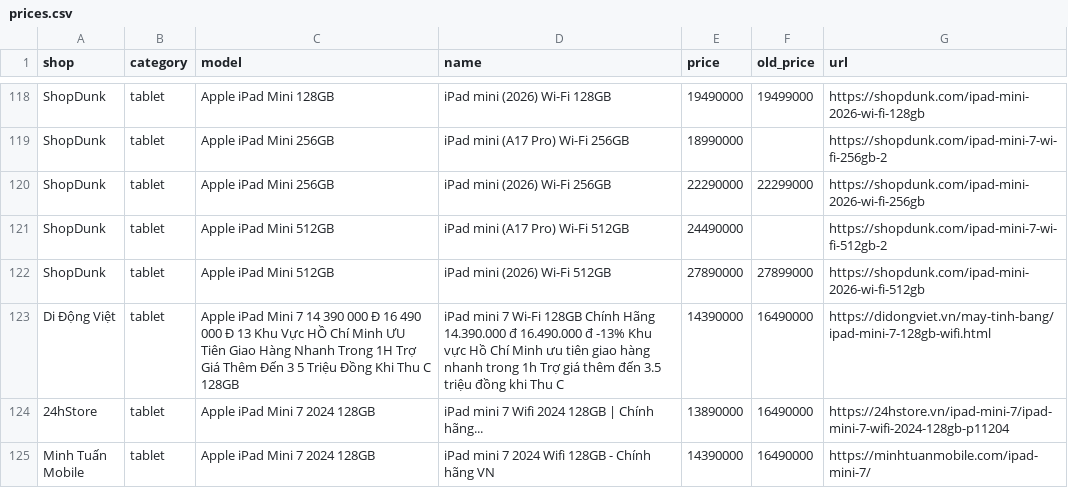
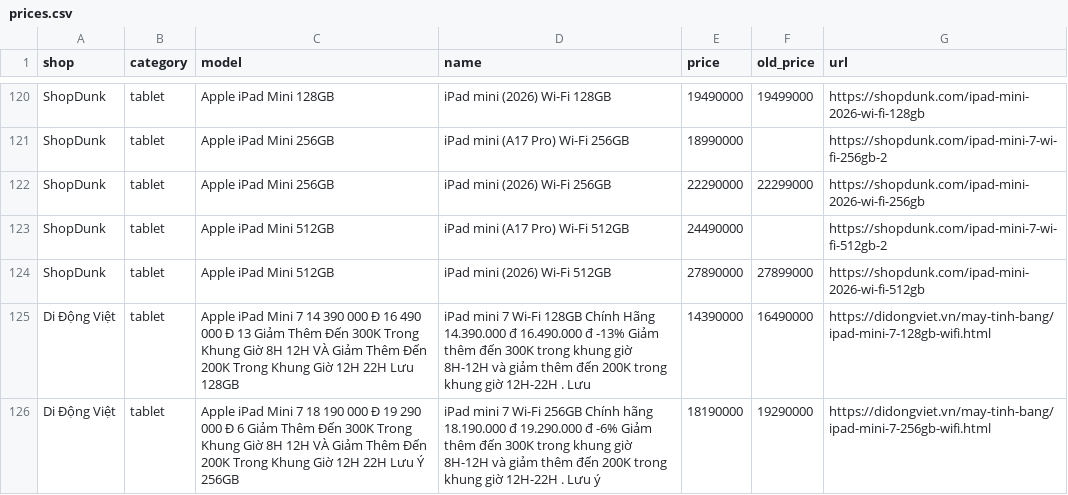
Before and after one commit to tuongphanbase/phone-tablet-price-emailer, a CSV file: docs/prices.csv, drawn as a sheet; only a part is shown, gaps mark what is left out; the shorter side is filled out with more unchanged rows; the diff covers the shown part only.

```diff
--- a/docs/prices.csv
+++ b/docs/prices.csv
@@ -122,2 +124,3 @@ ShopDunk,tablet,Apple iPad Mini 512GB,iPad mini (A17 Pro) Wi-Fi 512GB,24490000,,
 ShopDunk,tablet,Apple iPad Mini 512GB,iPad mini (2026) Wi-Fi 512GB,27890000,27899000,https://shopdunk.com/ipad-mini-2026-wi-fi-512gb
-Di Động Việt,tablet,Apple iPad Mini 7 14 390 000 Đ 16 490 000 Đ 13 Khu Vực HỒ Chí Minh ƯU Tiên Giao Hàng Nhanh Trong 1H Trợ Giá Thêm Đến 3 5 Triệu Đồng Khi Thu C 128GB,iPad mini 7 Wi-Fi 128GB Chính Hãng 14.390.000 đ 16.490.000 đ -13% Khu vực Hồ Chí Minh ưu tiên giao hàng nhanh trong 1h Trợ giá thêm đến 3.5 triệu đồng khi Thu C,14390000,16490000,https://didongviet.vn/may-tinh-bang/ipad-mini-7-128gb-wifi.html
+Di Động Việt,tablet,Apple iPad Mini 7 14 390 000 Đ 16 490 000 Đ 13 Giảm Thêm Đến 300K Trong Khung Giờ 8H 12H VÀ Giảm Thêm Đến 200K Trong Khung Giờ 12H 22H Lưu 128GB,iPad mini 7 Wi-Fi 128GB Chính Hãng 14.390.000 đ 16.490.000 đ -13% Giảm thêm đến 300K trong khung giờ 8H-12H và giảm thêm đến 200K trong khung giờ 12H-22H . Lưu ,14390000,16490000,https://didongviet.vn/may-tinh-bang/ipad-mini-7-128gb-wifi.html
+Di Động Việt,tablet,Apple iPad Mini 7 18 190 000 Đ 19 290 000 Đ 6 Giảm Thêm Đến 300K Trong Khung Giờ 8H 12H VÀ Giảm Thêm Đến 200K Trong Khung Giờ 12H 22H Lưu Ý 256GB,iPad mini 7 Wi-Fi 256GB Chính hãng 18.190.000 đ 19.290.000 đ -6% Giảm thêm đến 300K trong khung giờ 8H-12H và giảm thêm đến 200K trong khung giờ 12H-22H . Lưu ý,18190000,19290000,https://didongviet.vn/may-tinh-bang/ipad-mini-7-256gb-wifi.html
```
Also changed, not shown: 6 added rows, 4 removed rows and 13 edited cells elsewhere in this file, 2 other files.
